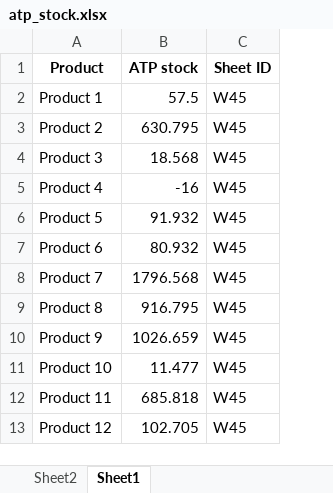
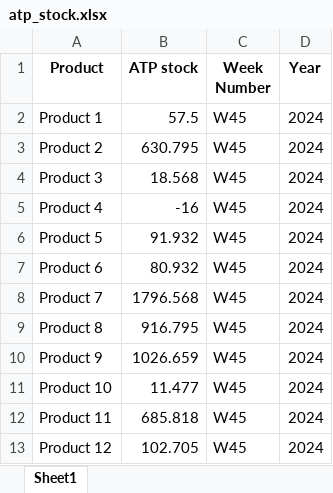
Before and after one commit to ilyasmert/chainsight, an Excel workbook: datasets/datasets_modified/atp_stock.xlsx, sheet Sheet1, drawn as a sheet; only a part is shown; values as stored, in another font and other column widths than the file's, no borders; the diff names each change by its address in the sheet, - before the commit and + after, or states it on an @@ line.

```diff
--- a/datasets/datasets_modified/atp_stock.xlsx (sheet Sheet1)
+++ b/datasets/datasets_modified/atp_stock.xlsx (sheet Sheet1)
-sheet tab: Sheet2
+column D (Year), rows 2-13: all 2024
-C1: Sheet ID
+C1: Week Number
```
Also changed, not shown: datasets/datasets_modified/intransit.xlsx, datasets/datasets_modified/ready.xlsx, 15 other files.
